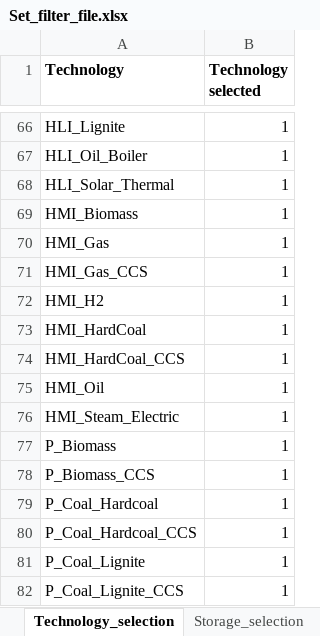
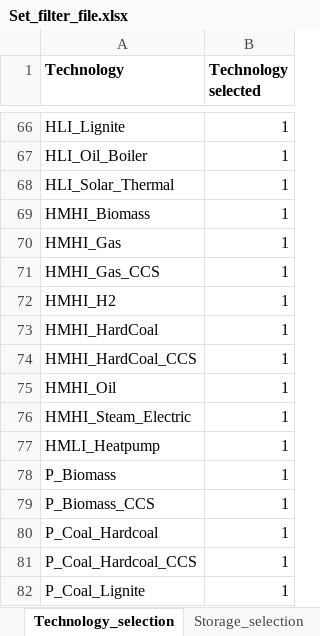
Before and after one commit to GENeSYS-MOD/GENeSYS_MOD.data, an Excel workbook: Conversion Script/Set_filter_file.xlsx, sheet Technology_selection, drawn as a sheet; only a part is shown, gaps mark what is left out; the shorter side is filled out with more unchanged rows; values as stored, in another font and other column widths than the file's, no borders; the diff names each change by its address in the sheet, - before the commit and + after, or states it on an @@ line.

Commit message:
updated filter file to match new technology names

```diff
--- a/Conversion Script/Set_filter_file.xlsx (sheet Technology_selection)
+++ b/Conversion Script/Set_filter_file.xlsx (sheet Technology_selection)
-A69 (Technology): HMI_Biomass
+A69 (Technology): HMHI_Biomass
-A70 (Technology): HMI_Gas
+A70 (Technology): HMHI_Gas
-A71 (Technology): HMI_Gas_CCS
+A71 (Technology): HMHI_Gas_CCS
-A72 (Technology): HMI_H2
+A72 (Technology): HMHI_H2
-A73 (Technology): HMI_HardCoal
+A73 (Technology): HMHI_HardCoal
-A74 (Technology): HMI_HardCoal_CCS
+A74 (Technology): HMHI_HardCoal_CCS
-A75 (Technology): HMI_Oil
+A75 (Technology): HMHI_Oil
-A76 (Technology): HMI_Steam_Electric
+A76 (Technology): HMHI_Steam_Electric
+row 77: HMLI_Heatpump | 1
```
